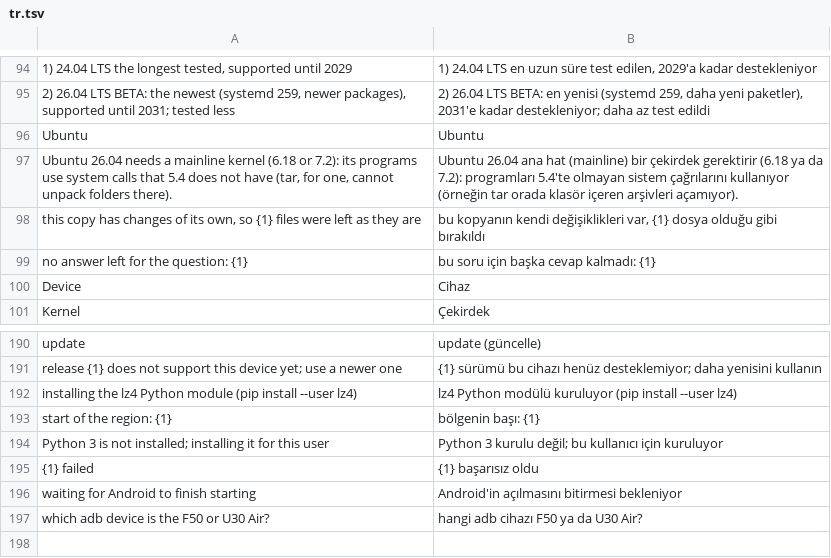
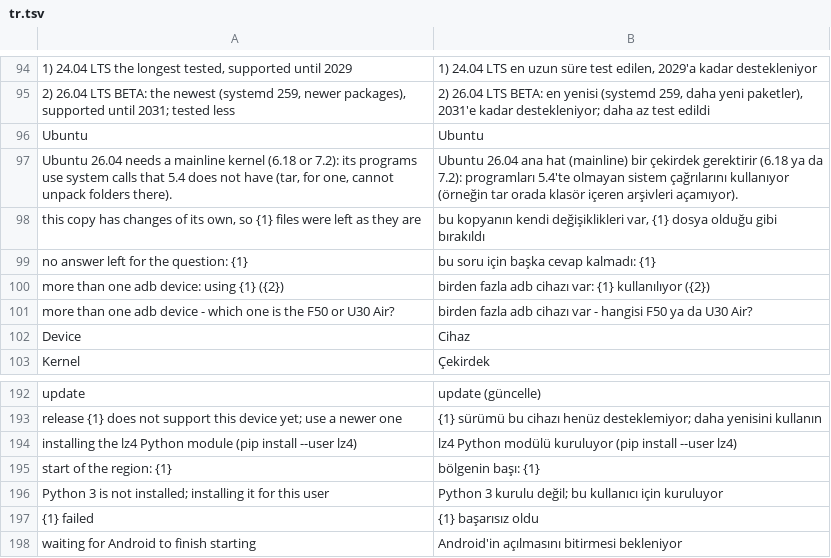
Before and after one commit to 8099bb4X21/mu300-linux, a TSV file: i18n/tr.tsv, drawn as a sheet; only a part is shown, gaps mark what is left out.

Commit message:
Revert "U30 Air: USB host under mainline (mu300-usb host|device), device mode stays the default"
This reverts commit 4d5bcd4ed012e0efc855524b609db96033ef9638.

```diff
--- a/i18n/tr.tsv
+++ b/i18n/tr.tsv
@@ -99,2 +99,4 @@ this copy has changes of its own, so {1} files were left as they are	bu kopyanı
 no answer left for the question: {1}	bu soru için başka cevap kalmadı: {1}
+more than one adb device: using {1} ({2})	birden fazla adb cihazı var: {1} kullanılıyor ({2})
+more than one adb device - which one is the F50 or U30 Air?	birden fazla adb cihazı var - hangisi F50 ya da U30 Air?
 Device	Cihaz
@@ -196,2 +198 @@ Python 3 is not installed; installing it for this user	Python 3 kurulu değil; b
 waiting for Android to finish starting	Android'in açılmasını bitirmesi bekleniyor
-which adb device is the F50 or U30 Air?	hangi adb cihazı F50 ya da U30 Air?
```
Also changed, not shown: i18n/zh.tsv, 17 other files.
